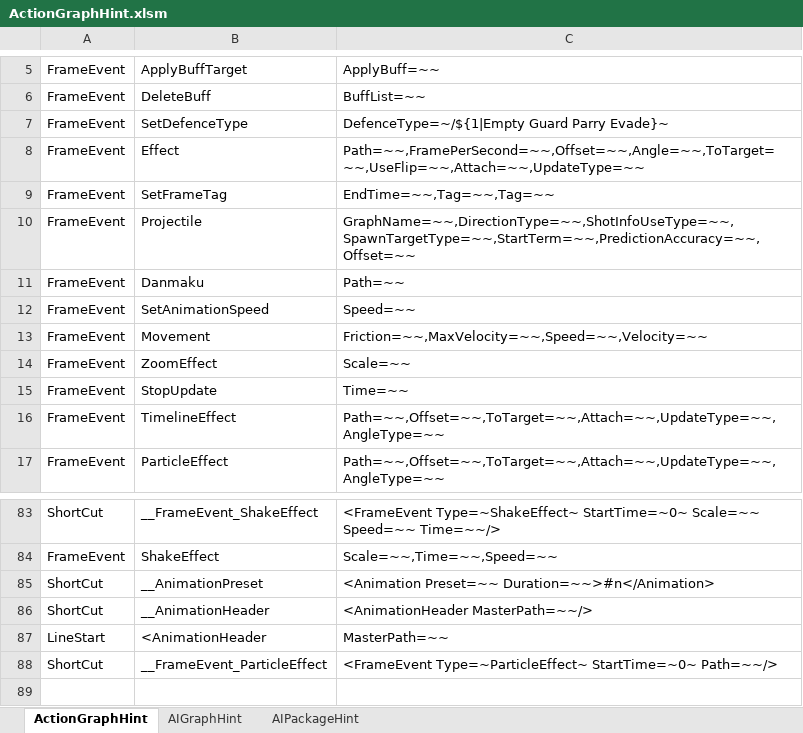
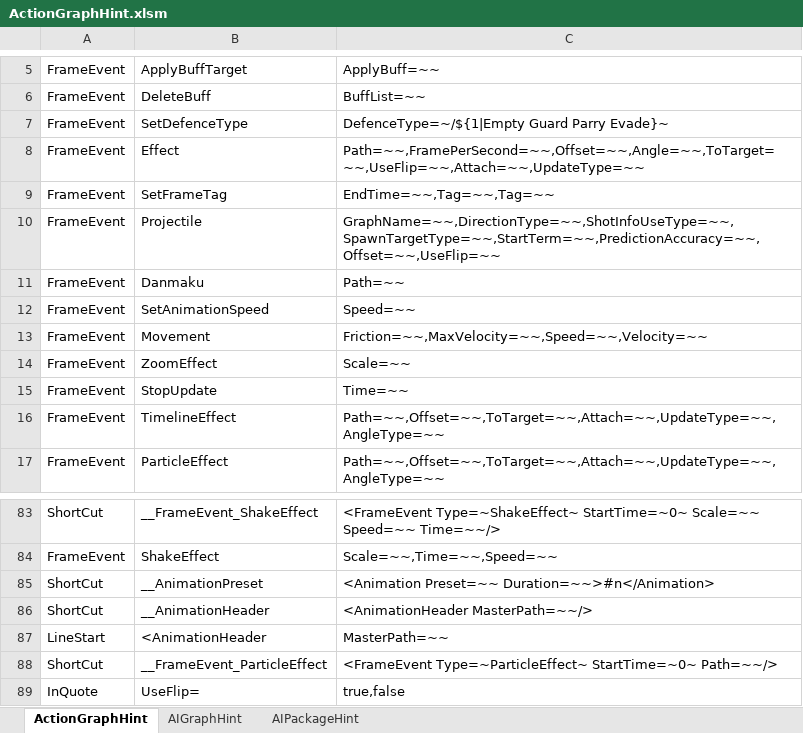
Before and after one commit to NEtuee/ProjectMS, an Excel workbook: Tools/ActionGraphHint.xlsm, sheet ActionGraphHint, drawn as a sheet; only a part is shown, gaps mark what is left out; values as stored, in another font and other column widths than the file's, no borders; charts and pictures not drawn; the diff names each change by its address in the sheet, - before the commit and + after, or states it on an @@ line.

```diff
--- a/Tools/ActionGraphHint.xlsm (sheet ActionGraphHint)
+++ b/Tools/ActionGraphHint.xlsm (sheet ActionGraphHint)
-C10: GraphName=~~,DirectionType=~~,ShotInfoUseType=~~,SpawnTargetType=~~,StartTerm=~~,PredictionAccuracy=~~,Offset=~~
+C10: GraphName=~~,DirectionType=~~,ShotInfoUseType=~~,SpawnTargetType=~~,StartTerm=~~,PredictionAccuracy=~~,Offset=~~,UseFlip=~~
+row 89: InQuote | UseFlip= | true,false
```
Also changed, not shown: 2 other files.
